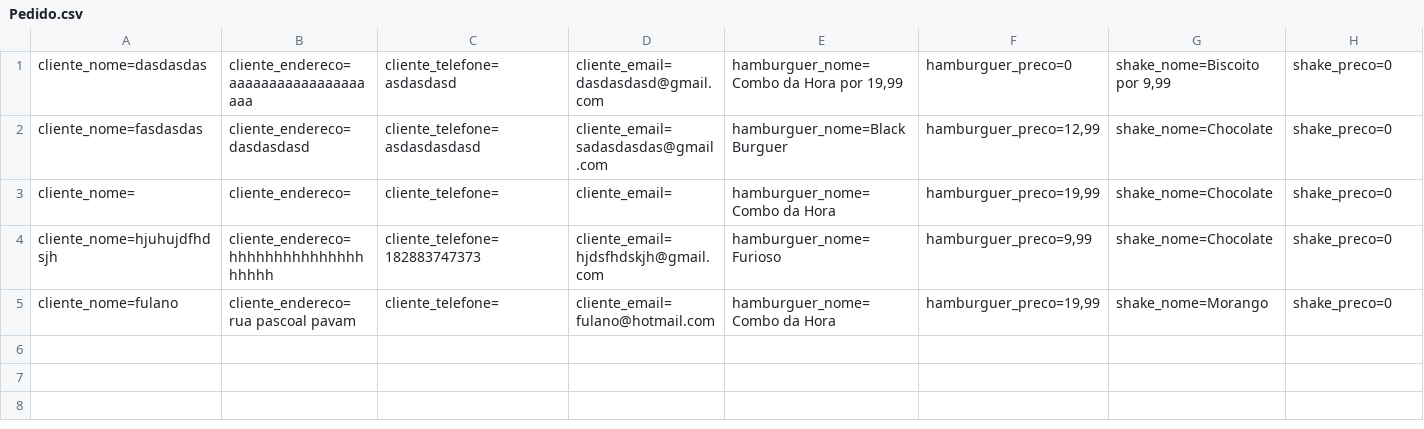
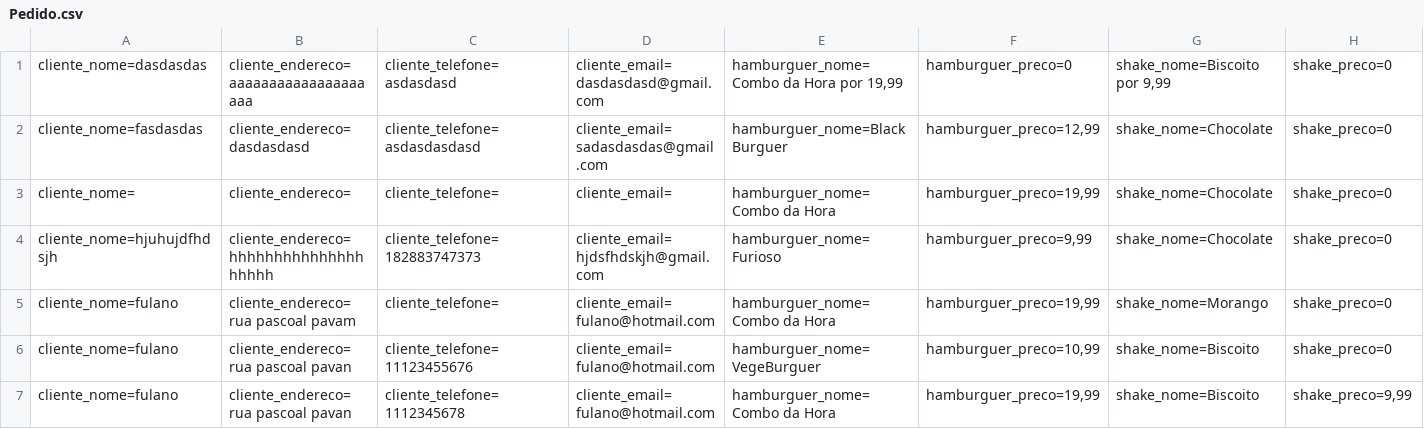
Before and after one commit to Gabrielapossari/Role-top-projeto-, a CSV file: McBonaldsmvc/Database/Pedido.csv, drawn as a sheet; only a part is shown; rows hold the shown columns only; the diff names each change by its address in the sheet, - before the commit and + after, or states it on an @@ line.

```diff
--- a/McBonaldsmvc/Database/Pedido.csv
+++ b/McBonaldsmvc/Database/Pedido.csv
+row 6: cliente_nome=fulano | cliente_endereco=rua pascoal pavan | cliente_telefone=11123455676 | cliente_email=fulano@hotmail.com | hamburguer_nome=VegeBurguer | hamburguer_preco=10,99 | shake_nome=Biscoito | shake_preco=0
+row 7: cliente_nome=fulano | cliente_endereco=rua pascoal pavan | cliente_telefone=1112345678 | cliente_email=fulano@hotmail.com | hamburguer_nome=Combo da Hora | hamburguer_preco=19,99 | shake_nome=Biscoito | shake_preco=9,99
```
Also changed, not shown: 54 other files.
